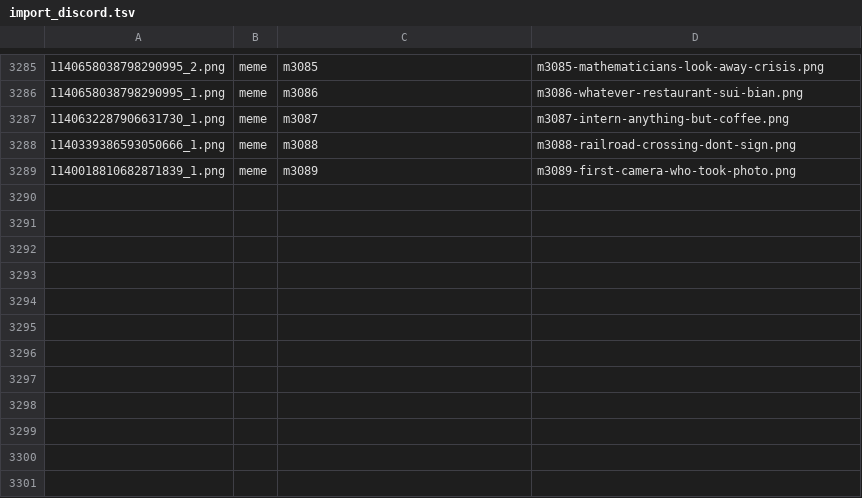
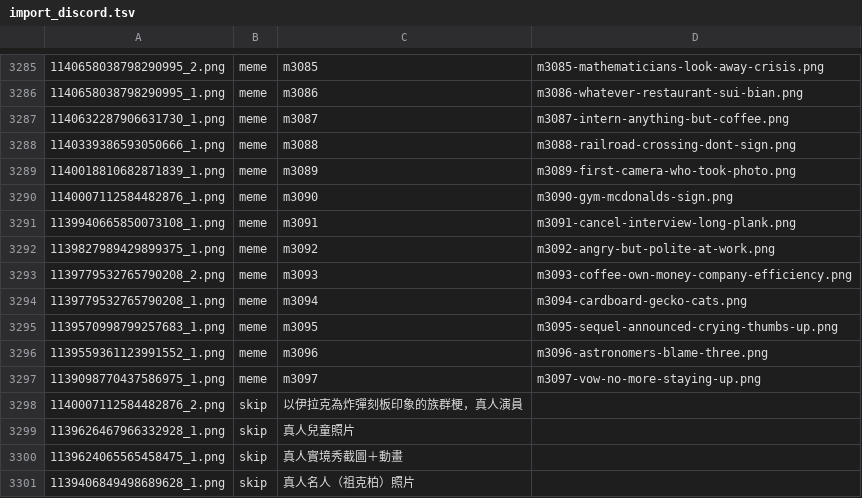
Before and after one commit to derek1403/meme_Bistro, a TSV file: docs/import_discord.tsv, drawn as a sheet; only a part is shown, gaps mark what is left out; the diff names each change by its address in the sheet, - before the commit and + after, or states it on an @@ line.

```diff
--- a/docs/import_discord.tsv
+++ b/docs/import_discord.tsv
+row 3290: 1140007112584482876_1.png | meme | m3090 | m3090-gym-mcdonalds-sign.png
+row 3291: 1139940665850073108_1.png | meme | m3091 | m3091-cancel-interview-long-plank.png
+row 3292: 1139827989429899375_1.png | meme | m3092 | m3092-angry-but-polite-at-work.png
+row 3293: 1139779532765790208_2.png | meme | m3093 | m3093-coffee-own-money-company-efficiency.png
+row 3294: 1139779532765790208_1.png | meme | m3094 | m3094-cardboard-gecko-cats.png
+row 3295: 1139570998799257683_1.png | meme | m3095 | m3095-sequel-announced-crying-thumbs-up.png
+row 3296: 1139559361123991552_1.png | meme | m3096 | m3096-astronomers-blame-three.png
+row 3297: 1139098770437586975_1.png | meme | m3097 | m3097-vow-no-more-staying-up.png
+row 3298: 1140007112584482876_2.png | skip | 以伊拉克為炸彈刻板印象的族群梗，真人演員
+row 3299: 1139626467966332928_1.png | skip | 真人兒童照片
+row 3300: 1139624065565458475_1.png | skip | 真人實境秀截圖＋動畫
+row 3301: 1139406849498689628_1.png | skip | 真人名人（祖克柏）照片
```
Also changed, not shown: 25 other files.
